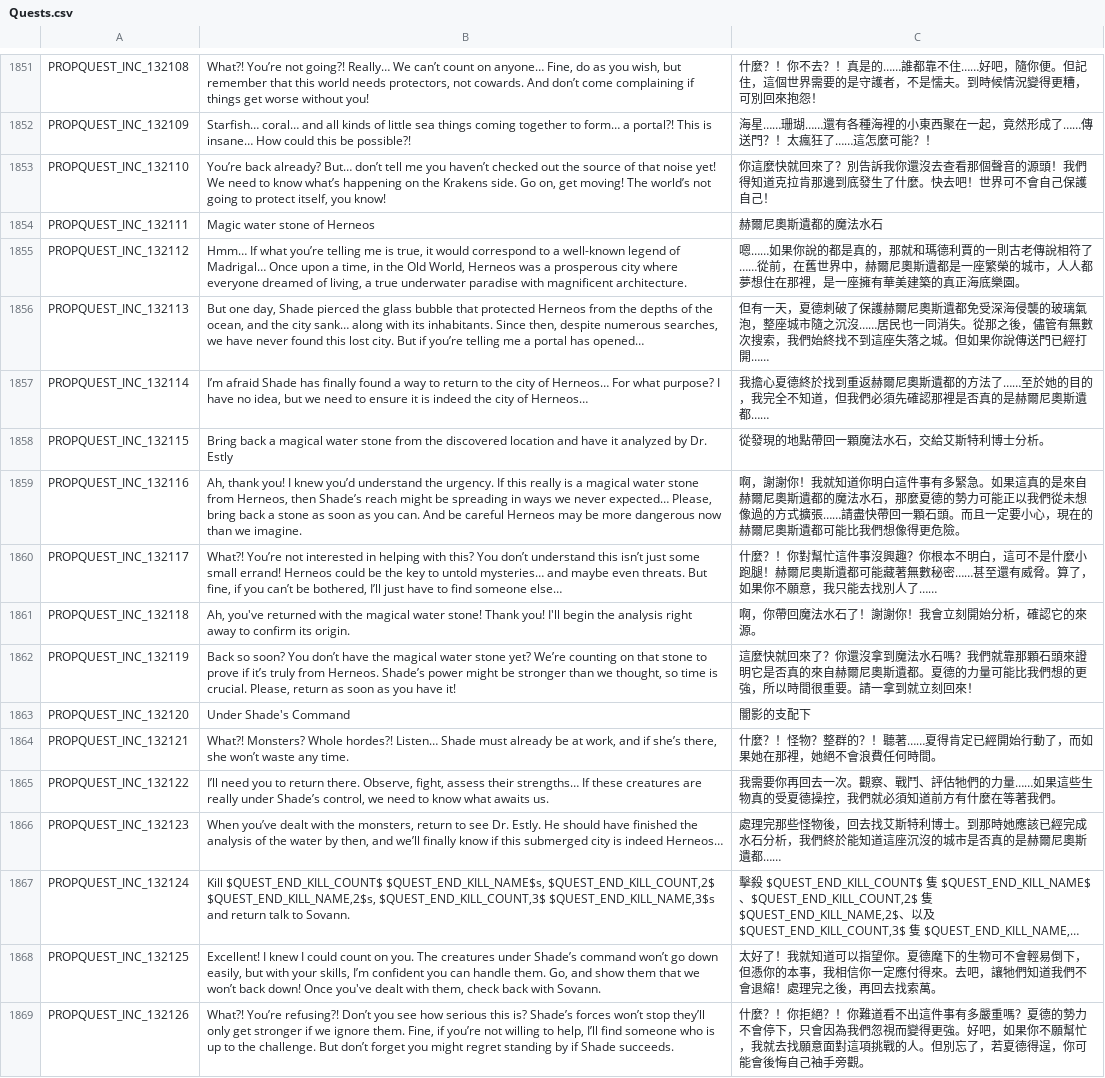
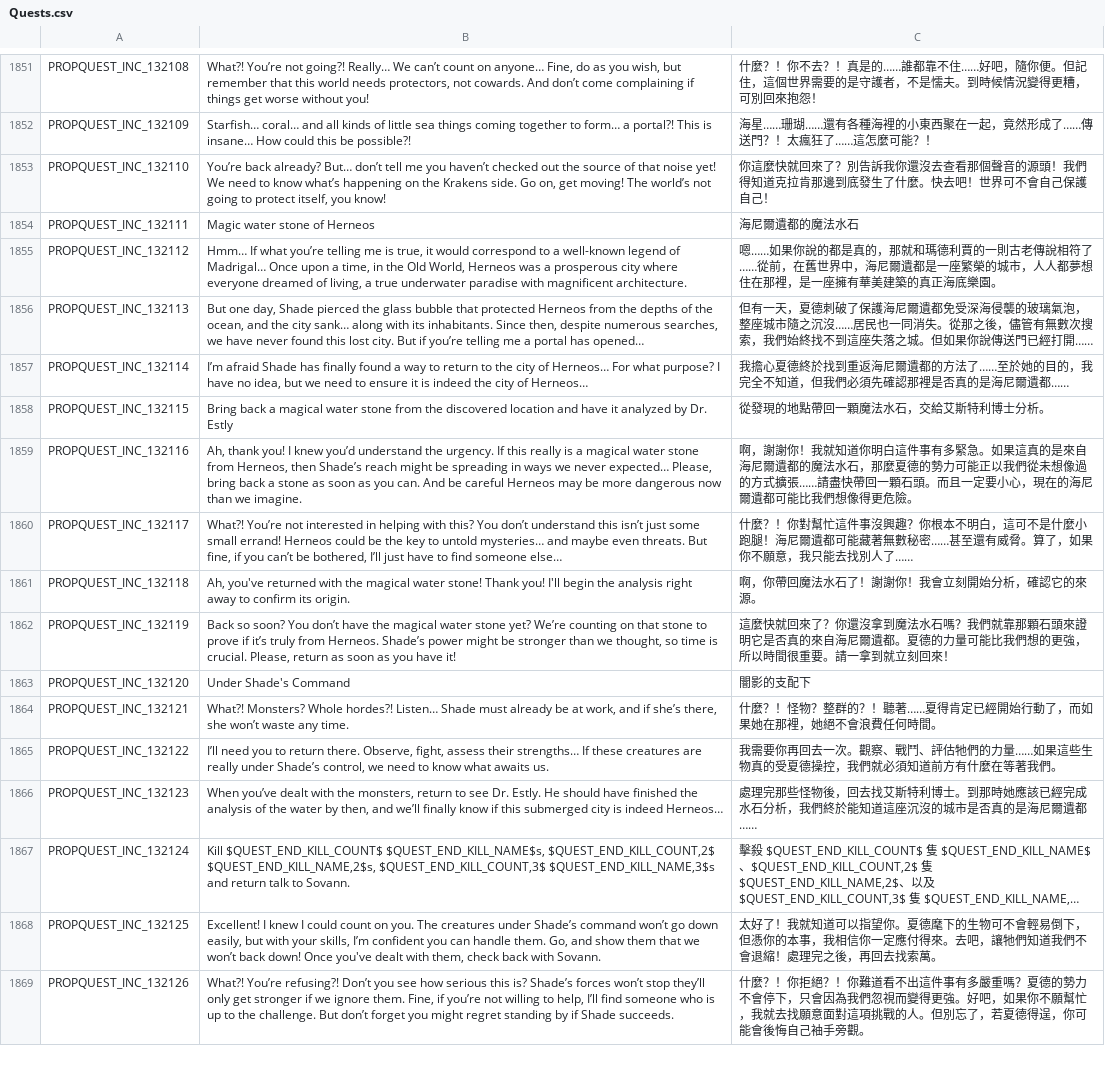
Before and after one commit to Gala-Lab/Flyff-Universe-Translations, a CSV file: Traditional_Chinese/Quests.csv, drawn as a sheet; only a part is shown, gaps mark what is left out; long unchanged cells end in …; the diff covers the shown part only; the diff names each change by its address in the sheet, - before the commit and + after, or states it on an @@ line.

Commit message:
Fix translation for Herneos in Traditional Chinese localization

```diff
--- a/Traditional_Chinese/Quests.csv
+++ b/Traditional_Chinese/Quests.csv
-C1854: 赫爾尼奧斯遺都的魔法水石
+C1854: 海尼爾遺都的魔法水石
-C1855: …世界中，赫爾尼奧斯遺都是一…
+C1855: …世界中，海尼爾遺都是一…
-C1856: …破了保護赫爾尼奧斯遺都免受…
+C1856: …破了保護海尼爾遺都免受…
-C1857: …找到重返赫爾尼奧斯遺都的方法了……至於她的目的，我完全不知道，但我們必須先確認那裡是否真的是赫爾尼奧斯遺都……
+C1857: …找到重返海尼爾遺都的方法了……至於她的目的，我完全不知道，但我們必須先確認那裡是否真的是海尼爾遺都……
-C1859: …的是來自赫爾尼奧斯遺都的魔法水石，那麼夏德的勢力可能正以我們從未想像過的方式擴張……請盡快帶回一顆石頭。而且一定要小心，現在的赫爾尼奧斯遺都可能…
+C1859: …的是來自海尼爾遺都的魔法水石，那麼夏德的勢力可能正以我們從未想像過的方式擴張……請盡快帶回一顆石頭。而且一定要小心，現在的海尼爾遺都可能…
-C1860: …小跑腿！赫爾尼奧斯遺都可能…
+C1860: …小跑腿！海尼爾遺都可能…
-C1862: …真的來自赫爾尼奧斯遺都。夏…
+C1862: …真的來自海尼爾遺都。夏…
-C1866: …否真的是赫爾尼奧斯遺都……
+C1866: …否真的是海尼爾遺都……
```
Also changed, not shown: 37 edited cells elsewhere in this file, Traditional_Chinese/Map.csv, Traditional_Chinese/PatrolDestinations.csv, 3 other files.
